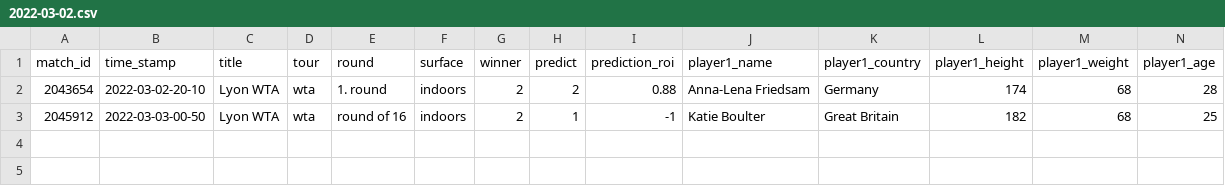
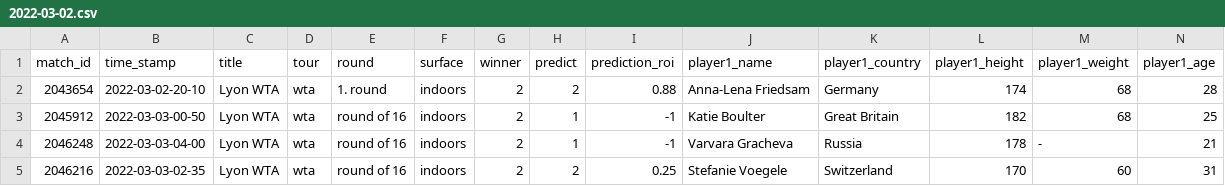
Before and after one commit to ebijun1007/tennis_major_tour_scraper, a CSV file: data/2022-03-02.csv, drawn as a sheet; only a part is shown; rows hold the shown columns only; the diff names each change by its address in the sheet, - before the commit and + after, or states it on an @@ line.

```diff
--- a/data/2022-03-02.csv
+++ b/data/2022-03-02.csv
+row 4: 2046248 | 2022-03-03-04-00 | Lyon WTA | wta | round of 16 | indoors | 2 | 1 | -1 | Varvara Gracheva | Russia | 178 | - | 21
+row 5: 2046216 | 2022-03-03-02-35 | Lyon WTA | wta | round of 16 | indoors | 2 | 2 | 0.25 | Stefanie Voegele | Switzerland | 170 | 60 | 31
```
Also changed, not shown: data/next_48_hours_match.csv, merged.csv, 8 other files.
